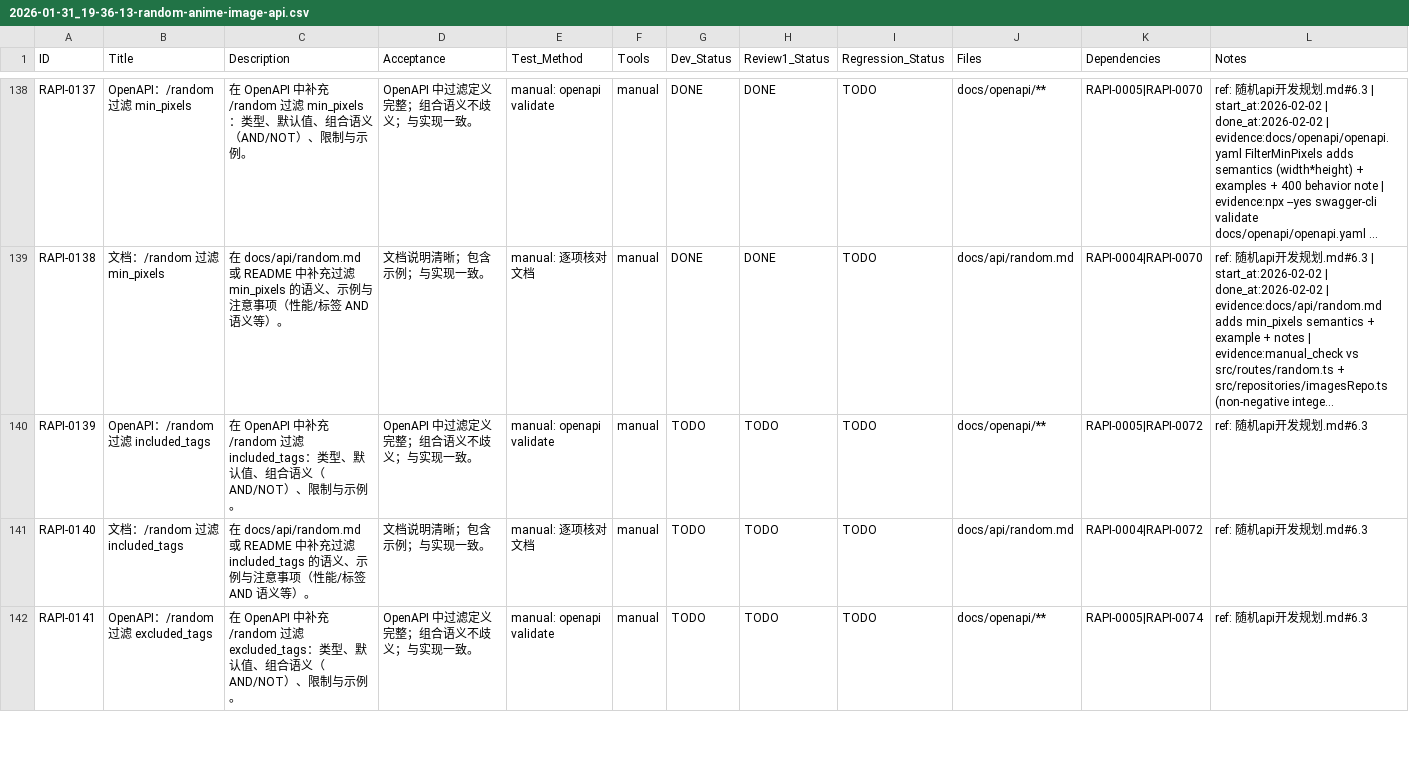
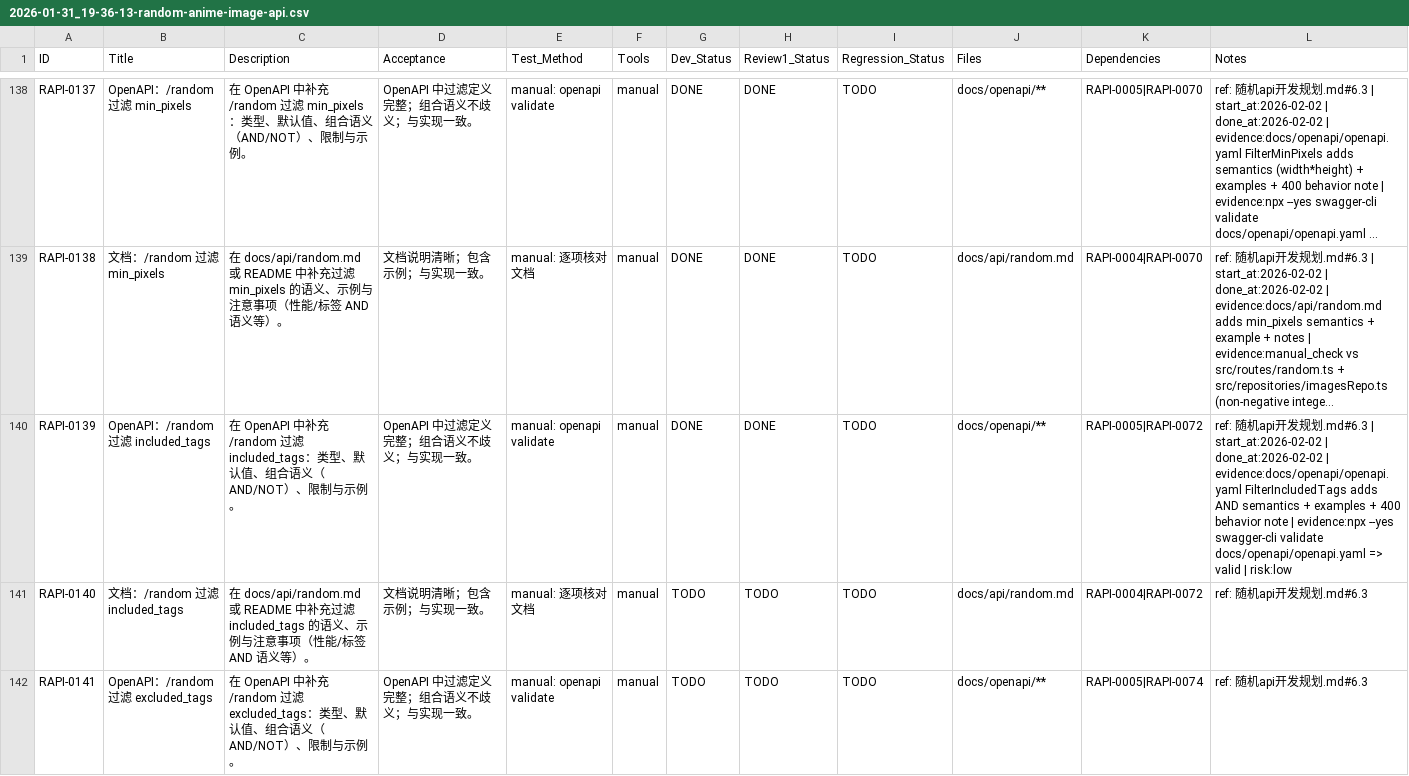
Before and after one commit to inliver233/Random-Pixiv-img-api, a CSV file: issues/2026-01-31_19-36-13-random-anime-image-api.csv, drawn as a sheet; only a part is shown, gaps mark what is left out; long unchanged cells end in …; the diff names each change by its address in the sheet, - before the commit and + after, or states it on an @@ line.

Commit message:
[RAPI-0139] OpenAPI：/random 过滤 included_tags

```diff
--- a/issues/2026-01-31_19-36-13-random-anime-image-api.csv
+++ b/issues/2026-01-31_19-36-13-random-anime-image-api.csv
-G140 (Dev_Status): TODO
+G140 (Dev_Status): DONE
-H140 (Review1_Status): TODO
+H140 (Review1_Status): DONE
-L140 (Notes): …发规划.md#6.3
+L140 (Notes): …发规划.md#6.3 | start_at:2026-02-02 | done_at:2026-02-02 | evidence:docs/openapi/openapi.yaml FilterIncludedTags adds AND semantics + examples + 400 behavior note | evidence:npx --yes swagger-cli validate docs/openapi/openapi.yaml => valid | risk:low
```
Also changed, not shown: 1 other file.
